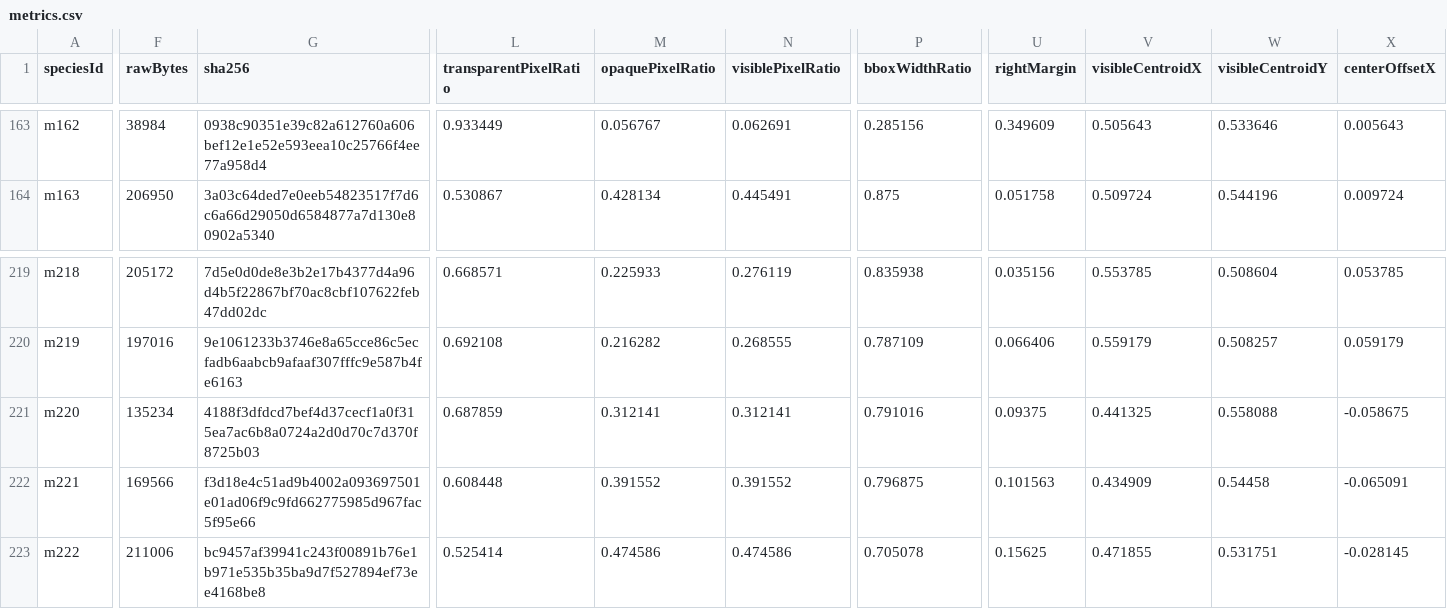
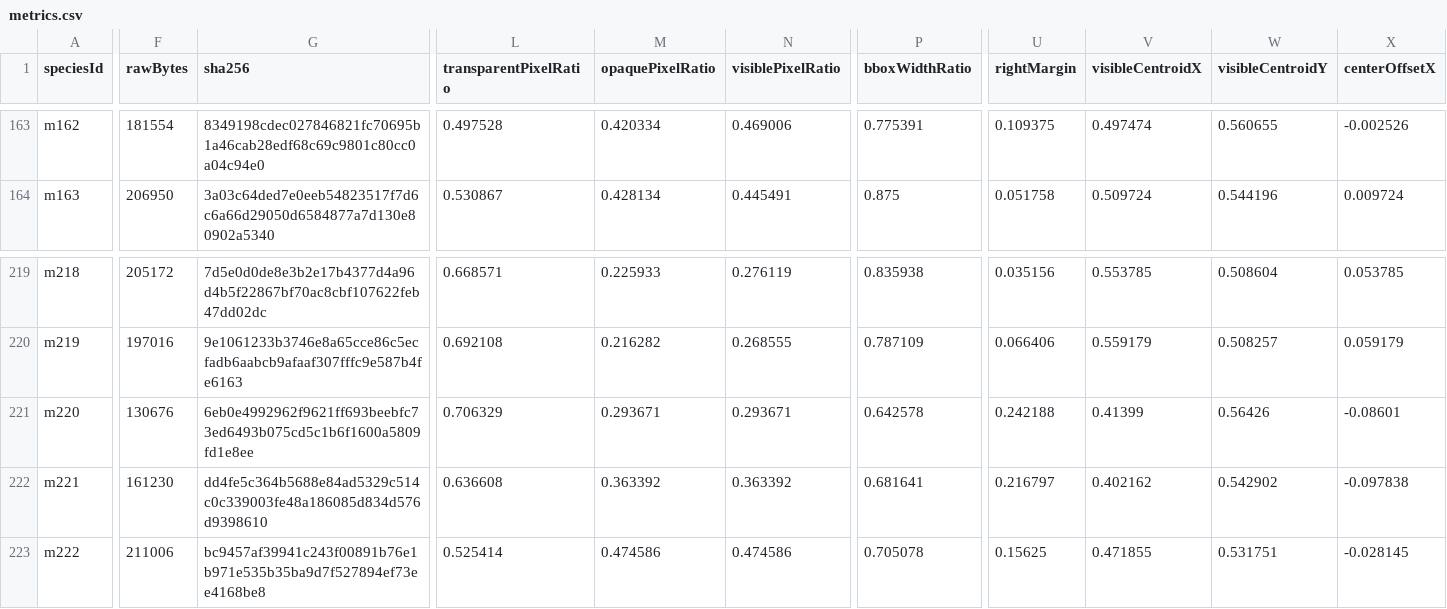
Before and after one commit to syoudai0514/mana-evo, a CSV file: design/rebuild/asset-production/final-visual-audit/metrics.csv, drawn as a sheet; only a part is shown, gaps mark what is left out; the diff covers the shown part only; the diff names each change by its address in the sheet, - before the commit and + after, or states it on an @@ line.

```diff
--- a/design/rebuild/asset-production/final-visual-audit/metrics.csv
+++ b/design/rebuild/asset-production/final-visual-audit/metrics.csv
-F163 (rawBytes): 38984
+F163 (rawBytes): 181554
-G163 (sha256): 0938c90351e39c82a612760a606bef12e1e52e593eea10c25766f4ee77a958d4
+G163 (sha256): 8349198cdec027846821fc70695b1a46cab28edf68c69c9801c80cc0a04c94e0
-L163 (transparentPixelRatio): 0.933449
+L163 (transparentPixelRatio): 0.497528
-M163 (opaquePixelRatio): 0.056767
+M163 (opaquePixelRatio): 0.420334
-N163 (visiblePixelRatio): 0.062691
+N163 (visiblePixelRatio): 0.469006
-P163 (bboxWidthRatio): 0.285156
+P163 (bboxWidthRatio): 0.775391
-U163 (rightMargin): 0.349609
+U163 (rightMargin): 0.109375
-V163 (visibleCentroidX): 0.505643
+V163 (visibleCentroidX): 0.497474
-W163 (visibleCentroidY): 0.533646
+W163 (visibleCentroidY): 0.560655
-X163 (centerOffsetX): 0.005643
+X163 (centerOffsetX): -0.002526
-F221 (rawBytes): 135234
+F221 (rawBytes): 130676
-G221 (sha256): 4188f3dfdcd7bef4d37cecf1a0f315ea7ac6b8a0724a2d0d70c7d370f8725b03
+G221 (sha256): 6eb0e4992962f9621ff693beebfc73ed6493b075cd5c1b6f1600a5809fd1e8ee
-L221 (transparentPixelRatio): 0.687859
+L221 (transparentPixelRatio): 0.706329
-M221 (opaquePixelRatio): 0.312141
+M221 (opaquePixelRatio): 0.293671
-N221 (visiblePixelRatio): 0.312141
+N221 (visiblePixelRatio): 0.293671
-P221 (bboxWidthRatio): 0.791016
+P221 (bboxWidthRatio): 0.642578
-U221 (rightMargin): 0.09375
+U221 (rightMargin): 0.242188
-V221 (visibleCentroidX): 0.441325
+V221 (visibleCentroidX): 0.41399
-W221 (visibleCentroidY): 0.558088
+W221 (visibleCentroidY): 0.56426
-X221 (centerOffsetX): -0.058675
+X221 (centerOffsetX): -0.08601
-F222 (rawBytes): 169566
+F222 (rawBytes): 161230
-G222 (sha256): f3d18e4c51ad9b4002a093697501e01ad06f9c9fd662775985d967fac5f95e66
+G222 (sha256): dd4fe5c364b5688e84ad5329c514c0c339003fe48a186085d834d576d9398610
-L222 (transparentPixelRatio): 0.608448
+L222 (transparentPixelRatio): 0.636608
-M222 (opaquePixelRatio): 0.391552
+M222 (opaquePixelRatio): 0.363392
-N222 (visiblePixelRatio): 0.391552
+N222 (visiblePixelRatio): 0.363392
-P222 (bboxWidthRatio): 0.796875
+P222 (bboxWidthRatio): 0.681641
-U222 (rightMargin): 0.101563
+U222 (rightMargin): 0.216797
-V222 (visibleCentroidX): 0.434909
+V222 (visibleCentroidX): 0.402162
-W222 (visibleCentroidY): 0.54458
+W222 (visibleCentroidY): 0.542902
-X222 (centerOffsetX): -0.065091
+X222 (centerOffsetX): -0.097838
```
Also changed, not shown: 103 edited cells elsewhere in this file, design/rebuild/asset-production/final-visual-audit/classification.csv, design/rebuild/asset-production/final-visual-audit/family-review.csv, 13 other files.
